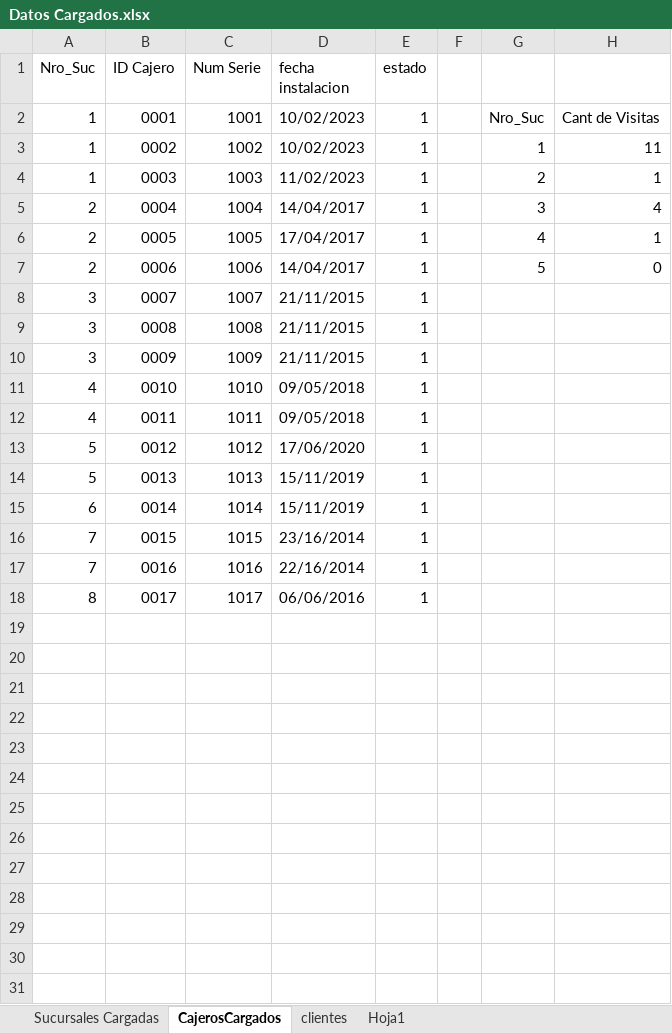
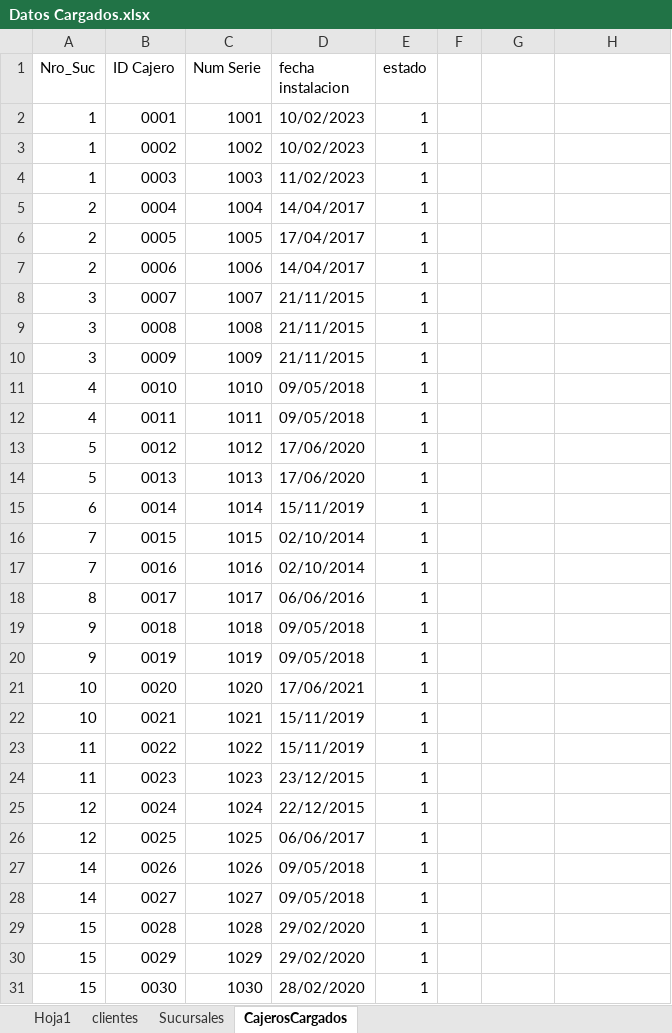
Before and after one commit to leotamashiro/Laboratorio-2---Cajeros-Automaticos---Grupo-9, an Excel workbook: Datos Cargados.xlsx, sheet CajerosCargados, drawn as a sheet; values as stored, in another font and other column widths than the file's, no cell formats; table styles not drawn; the diff names each change by its address in the sheet, - before the commit and + after, or states it on an @@ line.

```diff
--- a/Datos Cargados.xlsx (sheet CajerosCargados)
+++ b/Datos Cargados.xlsx (sheet CajerosCargados)
-sheet tab: Sucursales Cargadas
+sheet tab: Sucursales
@@ sheet tab order changed: Hoja1 | clientes | Sucursales | CajerosCargados @@
-G2: Nro_Suc
+G2: (empty)
-H2: Cant de Visitas
+H2: (empty)
-G3: 1
+G3: (empty)
-H3: 11
+H3: (empty)
-G4: 2
+G4: (empty)
-H4: 1
+H4: (empty)
-G5: 3
+G5: (empty)
-H5: 4
+H5: (empty)
-G6: 4
+G6: (empty)
-H6: 1
+H6: (empty)
-G7: 5
+G7: (empty)
-H7: 0
+H7: (empty)
-D14 (fecha instalacion): 15/11/2019
+D14 (fecha instalacion): 17/06/2020
-D16 (fecha instalacion): 23/16/2014
+D16 (fecha instalacion): 02/10/2014
-D17 (fecha instalacion): 22/16/2014
+D17 (fecha instalacion): 02/10/2014
+row 19: 9 | 0018 | 1018 | 09/05/2018 | 1
+row 20: 9 | 0019 | 1019 | 09/05/2018 | 1
+row 21: 10 | 0020 | 1020 | 17/06/2021 | 1
+row 22: 10 | 0021 | 1021 | 15/11/2019 | 1
+row 23: 11 | 0022 | 1022 | 15/11/2019 | 1
+row 24: 11 | 0023 | 1023 | 23/12/2015 | 1
+row 25: 12 | 0024 | 1024 | 22/12/2015 | 1
+row 26: 12 | 0025 | 1025 | 06/06/2017 | 1
+row 27: 14 | 0026 | 1026 | 09/05/2018 | 1
+row 28: 14 | 0027 | 1027 | 09/05/2018 | 1
+row 29: 15 | 0028 | 1028 | 29/02/2020 | 1
+row 30: 15 | 0029 | 1029 | 29/02/2020 | 1
+row 31: 15 | 0030 | 1030 | 28/02/2020 | 1
```
Also changed, not shown: cell formats, 37 other files.
